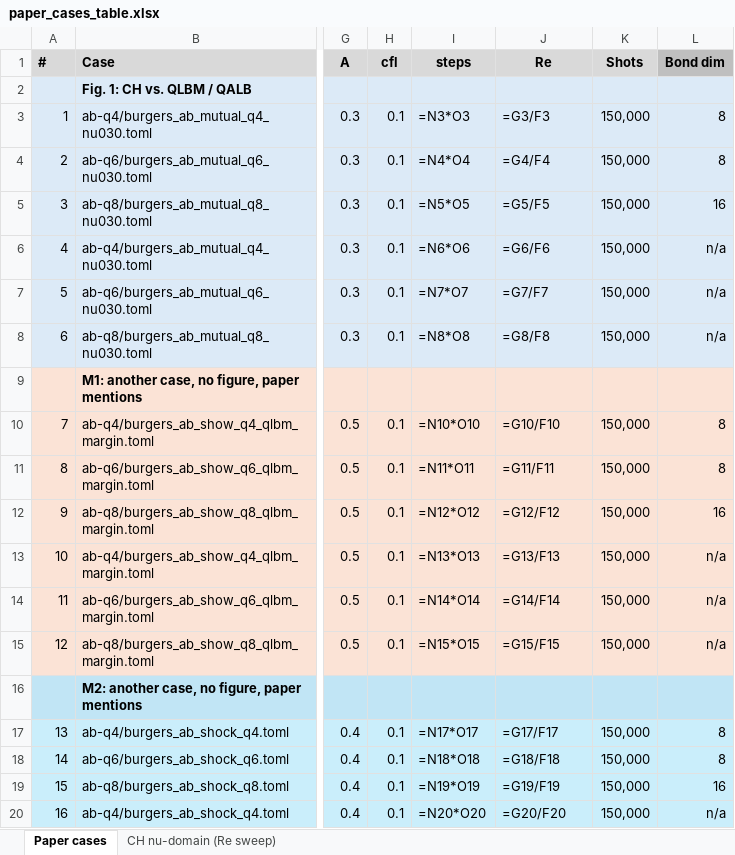
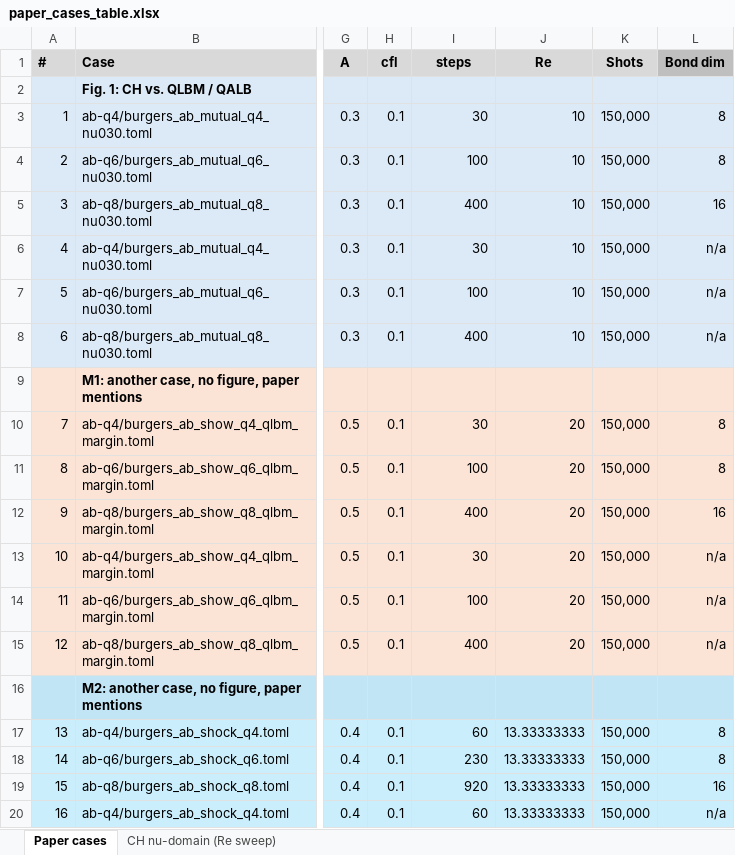
Before and after one commit to Q8020-CFD/q8020-cfd-experiments, an Excel workbook: aux/burgers-ch-lbm-June2026/paper_cases_table.xlsx, sheet Paper cases, drawn as a sheet; only a part is shown, gaps mark what is left out; values as stored, in another font and other column widths than the file's, no borders; formulas without a stored value are shown as written; the diff covers the shown part only; the diff names each change by its address in the sheet, - before the commit and + after, or states it on an @@ line.

Commit message:
adding new code sweep results / plots to paper_cases_table

```diff
--- a/aux/burgers-ch-lbm-June2026/paper_cases_table.xlsx (sheet Paper cases)
+++ b/aux/burgers-ch-lbm-June2026/paper_cases_table.xlsx (sheet Paper cases)
-I3 (steps): =N3*O3
+I3 (steps): 30
-J3 (Re): =G3/F3
+J3 (Re): 10
-I4 (steps): =N4*O4
+I4 (steps): 100
-J4 (Re): =G4/F4
+J4 (Re): 10
-I5 (steps): =N5*O5
+I5 (steps): 400
-J5 (Re): =G5/F5
+J5 (Re): 10
-I6 (steps): =N6*O6
+I6 (steps): 30
-J6 (Re): =G6/F6
+J6 (Re): 10
-I7 (steps): =N7*O7
+I7 (steps): 100
-J7 (Re): =G7/F7
+J7 (Re): 10
-I8 (steps): =N8*O8
+I8 (steps): 400
-J8 (Re): =G8/F8
+J8 (Re): 10
-I10 (steps): =N10*O10
+I10 (steps): 30
-J10 (Re): =G10/F10
+J10 (Re): 20
-I11 (steps): =N11*O11
+I11 (steps): 100
-J11 (Re): =G11/F11
+J11 (Re): 20
-I12 (steps): =N12*O12
+I12 (steps): 400
-J12 (Re): =G12/F12
+J12 (Re): 20
-I13 (steps): =N13*O13
+I13 (steps): 30
-J13 (Re): =G13/F13
+J13 (Re): 20
-I14 (steps): =N14*O14
+I14 (steps): 100
-J14 (Re): =G14/F14
+J14 (Re): 20
-I15 (steps): =N15*O15
+I15 (steps): 400
-J15 (Re): =G15/F15
+J15 (Re): 20
-I17 (steps): =N17*O17
+I17 (steps): 60
-J17 (Re): =G17/F17
+J17 (Re): 13.33333333
-I18 (steps): =N18*O18
+I18 (steps): 230
-J18 (Re): =G18/F18
+J18 (Re): 13.33333333
-I19 (steps): =N19*O19
+I19 (steps): 920
-J19 (Re): =G19/F19
+J19 (Re): 13.33333333
-I20 (steps): =N20*O20
+I20 (steps): 60
-J20 (Re): =G20/F20
+J20 (Re): 13.33333333
```
Also changed, not shown: 10 added rows and 42 edited cells elsewhere in this sheet, 3 other files.
